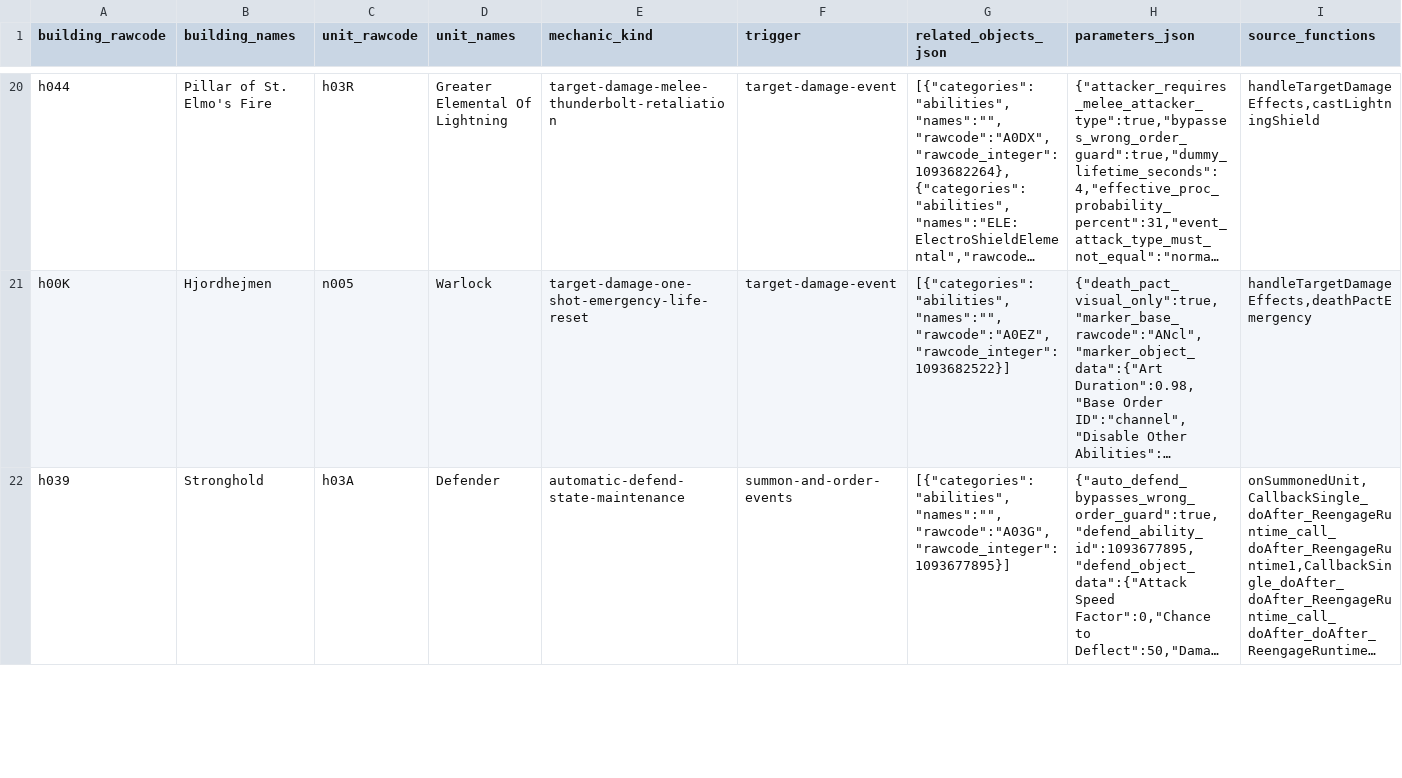
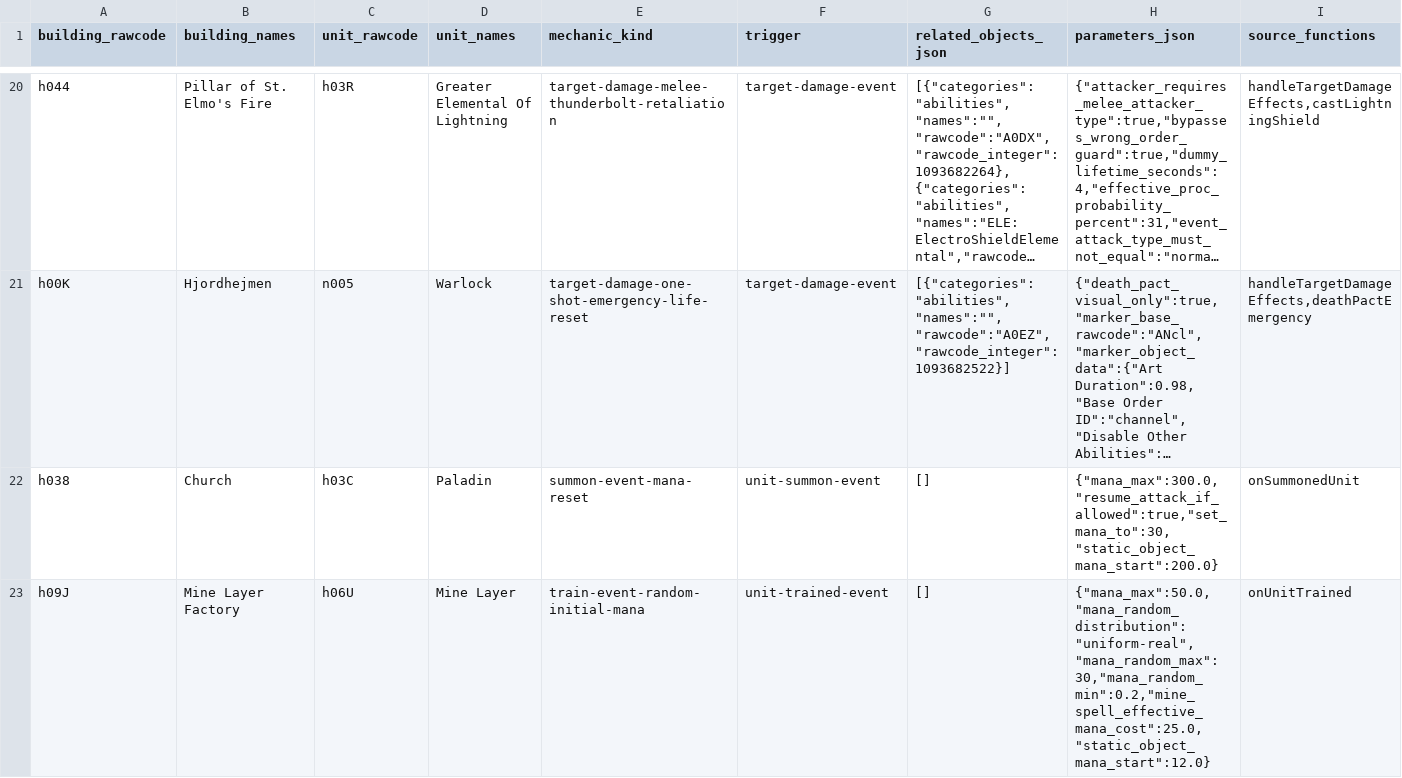
Before and after one commit to ripdog/castle-fight-native, a TSV file: docs/original_map/extracted/resolved/production-unit-special-mechanics.tsv, drawn as a sheet; only a part is shown, gaps mark what is left out; the shorter side is filled out with more unchanged rows; long unchanged cells end in …; rows hold the shown columns only; the diff covers the shown part only; the diff names each change by its address in the sheet, - before the commit and + after, or states it on an @@ line.

Commit message:
tools: recover unit initialization runtime mechanics

```diff
--- a/docs/original_map/extracted/resolved/production-unit-special-mechanics.tsv
+++ b/docs/original_map/extracted/resolved/production-unit-special-mechanics.tsv
+row 22: h038 | Church | h03C | Paladin | summon-event-mana-reset | unit-summon-event | [] | {"mana_max":300.0,"resume_attack_if_allowed":true,"set_mana_to":30,"static_object_mana_start":200.0} | onSummonedUnit
+row 23: h09J | Mine Layer Factory | h06U | Mine Layer | train-event-random-initial-mana | unit-trained-event | [] | {"mana_max":50.0,"mana_random_distribution":"uniform-real","mana_random_max":30,"mana_random_min":0.2,"mine_spell_effective_mana_cost":25.0,"static_object_mana_start":12.0} | onUnitTrained
```
Also changed, not shown: 1 added row elsewhere in this file, docs/original_map/extracted/script/production-unit-special-mechanics.tsv, 6 other files.
